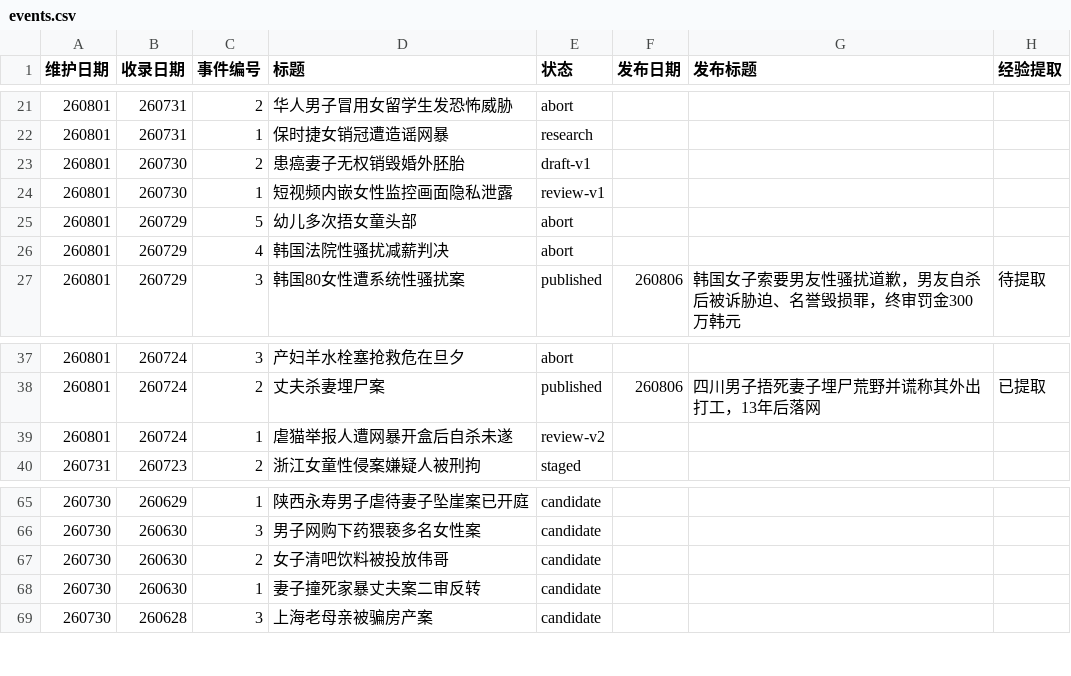
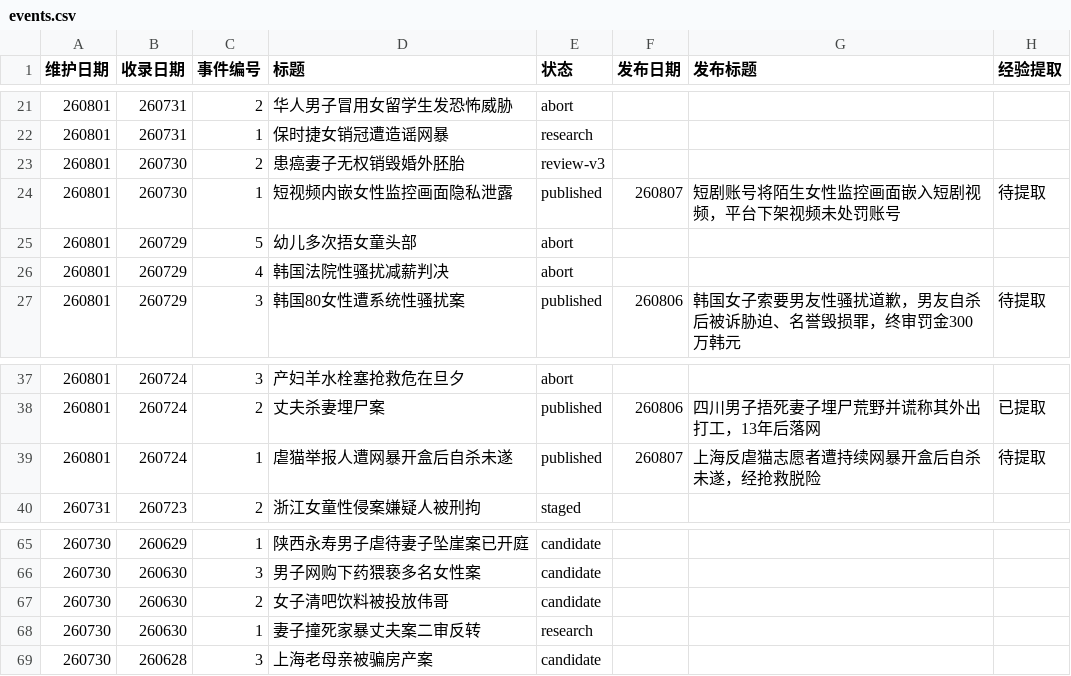
Before and after one commit to Watcher-Palace/auto-watcher, a CSV file: _pipeline/events.csv, drawn as a sheet; only a part is shown, gaps mark what is left out.

```diff
--- a/_pipeline/events.csv
+++ b/_pipeline/events.csv
@@ -22,4 +22,4 @@
 260801,260731,1,保时捷女销冠遭造谣网暴,research,,,
-260801,260730,2,患癌妻子无权销毁婚外胚胎,draft-v1,,,
-260801,260730,1,短视频内嵌女性监控画面隐私泄露,review-v1,,,
+260801,260730,2,患癌妻子无权销毁婚外胚胎,review-v3,,,
+260801,260730,1,短视频内嵌女性监控画面隐私泄露,published,260807,短剧账号将陌生女性监控画面嵌入短剧视频，平台下架视频未处罚账号,待提取
 260801,260729,5,幼儿多次捂女童头部,abort,,,
@@ -38,3 +38,3 @@
 260801,260724,2,丈夫杀妻埋尸案,published,260806,四川男子捂死妻子埋尸荒野并谎称其外出打工，13年后落网,已提取
-260801,260724,1,虐猫举报人遭网暴开盒后自杀未遂,review-v2,,,
+260801,260724,1,虐猫举报人遭网暴开盒后自杀未遂,published,260807,上海反虐猫志愿者遭持续网暴开盒后自杀未遂，经抢救脱险,待提取
 260731,260723,2,浙江女童性侵案嫌疑人被刑拘,staged,,,
@@ -67,3 +67,3 @@
 260730,260630,2,女子清吧饮料被投放伟哥,candidate,,,
-260730,260630,1,妻子撞死家暴丈夫案二审反转,candidate,,,
+260730,260630,1,妻子撞死家暴丈夫案二审反转,research,,,
 260730,260628,3,上海老母亲被骗房产案,candidate,,,
```
Also changed, not shown: 37 other files.
